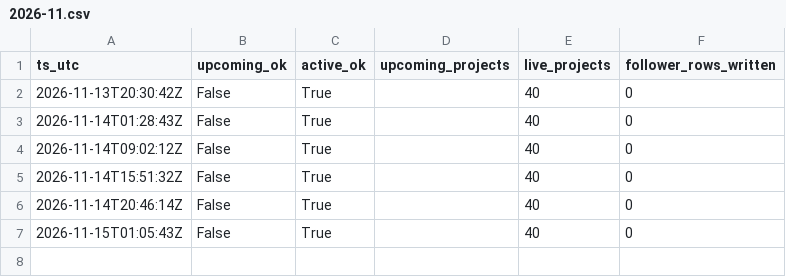
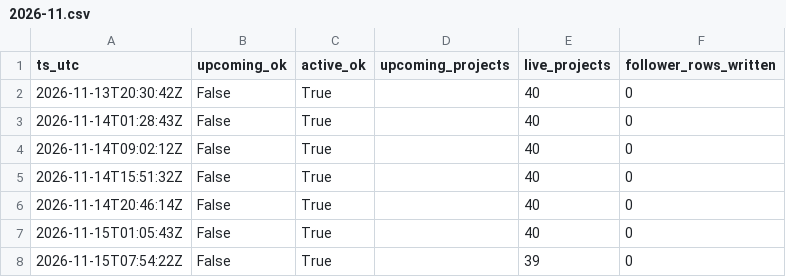
Before and after one commit to priack/Followers-tracker, a CSV file: data/runs/2026-11.csv, drawn as a sheet.

```diff
--- a/data/runs/2026-11.csv
+++ b/data/runs/2026-11.csv
@@ -7 +7,2 @@ ts_utc,upcoming_ok,active_ok,upcoming_projects,live_projects,follower_rows_writt
 2026-11-15T01:05:43Z,False,True,,40,0
+2026-11-15T07:54:22Z,False,True,,39,0
```
Also changed, not shown: data/campaign_snapshots/2026-11.csv, data/projects.csv.
